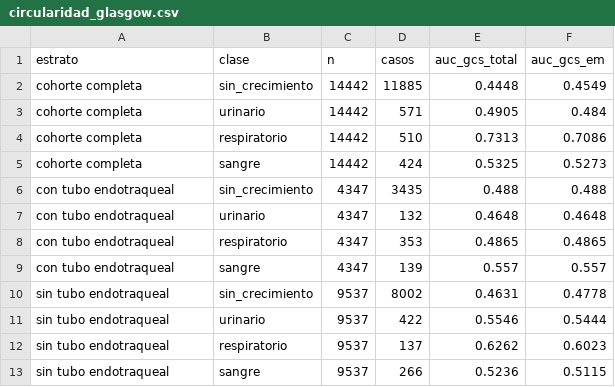
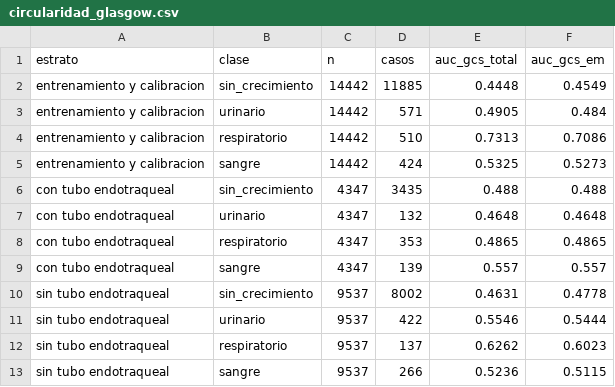
Before and after one commit to ljm234/icu-infection-source-conformal, a CSV file: outputs/fase17/circularidad_glasgow.csv, drawn as a sheet.

Commit message:
Name the intubation strata by the sets they are instead of calling them the cohort

```diff
--- a/outputs/fase17/circularidad_glasgow.csv
+++ b/outputs/fase17/circularidad_glasgow.csv
@@ -1,6 +1,6 @@
 "estrato","clase","n","casos","auc_gcs_total","auc_gcs_em"
-"cohorte completa","sin_crecimiento",14442,11885,0.4448,0.4549
-"cohorte completa","urinario",14442,571,0.4905,0.484
-"cohorte completa","respiratorio",14442,510,0.7313,0.7086
-"cohorte completa","sangre",14442,424,0.5325,0.5273
+"entrenamiento y calibracion","sin_crecimiento",14442,11885,0.4448,0.4549
+"entrenamiento y calibracion","urinario",14442,571,0.4905,0.484
+"entrenamiento y calibracion","respiratorio",14442,510,0.7313,0.7086
+"entrenamiento y calibracion","sangre",14442,424,0.5325,0.5273
 "con tubo endotraqueal","sin_crecimiento",4347,3435,0.488,0.488
```
Also changed, not shown: outputs/fase17/indicador_tubo.csv, outputs/fase17/vitales_por_estrato.csv, 14 other files.
